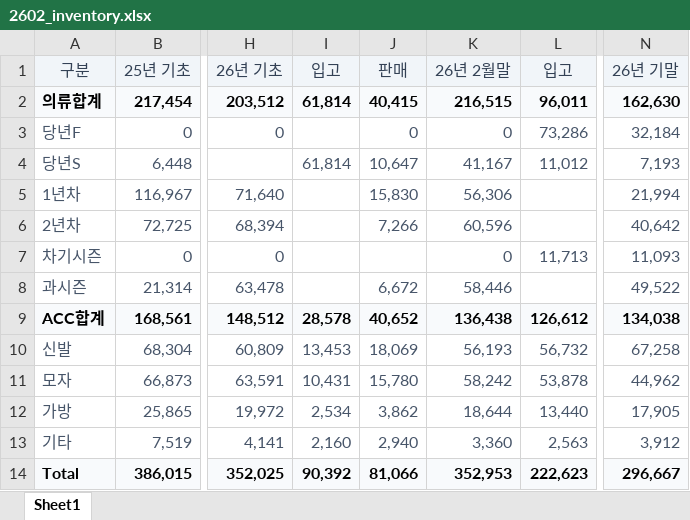
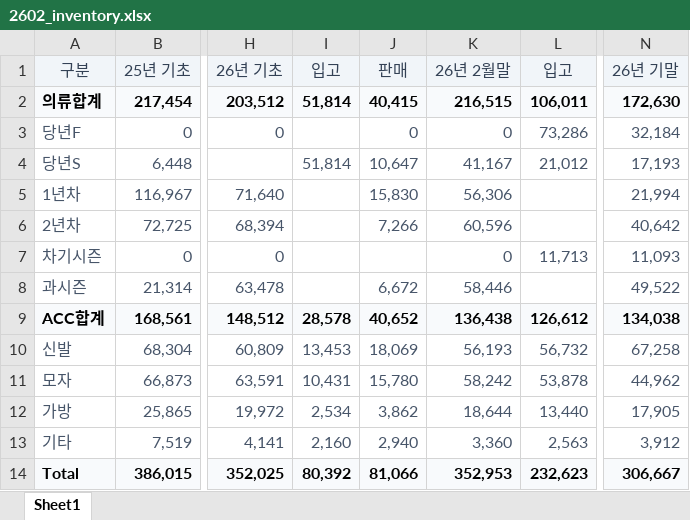
Before and after one commit to zbwbabe-source/hmd_working_capital, an Excel workbook: 2602_inventory.xlsx, sheet Sheet1, drawn as a sheet; only a part is shown, gaps mark what is left out; values as stored, in another font and other column widths than the file's, no borders; the diff names each change by its address in the sheet, - before the commit and + after, or states it on an @@ line.

Commit message:
Update inventory workbook data

```diff
--- a/2602_inventory.xlsx (sheet Sheet1)
+++ b/2602_inventory.xlsx (sheet Sheet1)
-I2: 61,814
+I2: 51,814
-L2: 96,011
+L2: 106,011
-N2: 162,630
+N2: 172,630
-I4: 61,814
+I4: 51,814
-L4: 11,012
+L4: 21,012
-N4: 7,193
+N4: 17,193
-I14: 90,392
+I14: 80,392
-L14: 222,623
+L14: 232,623
-N14: 296,667
+N14: 306,667
```
